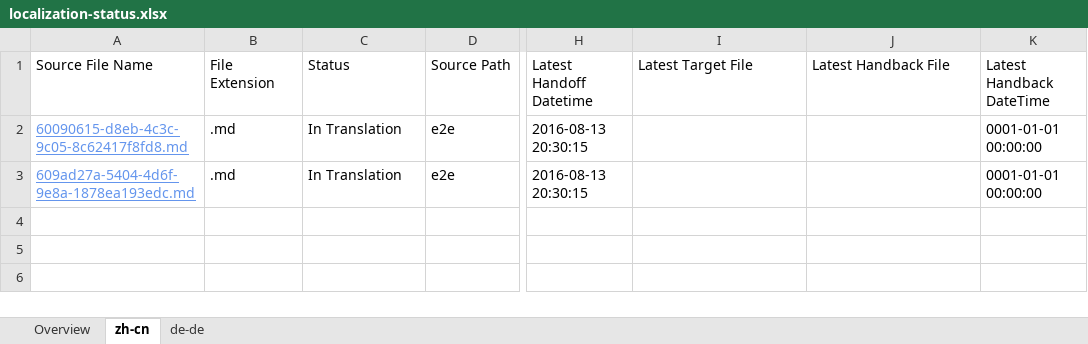
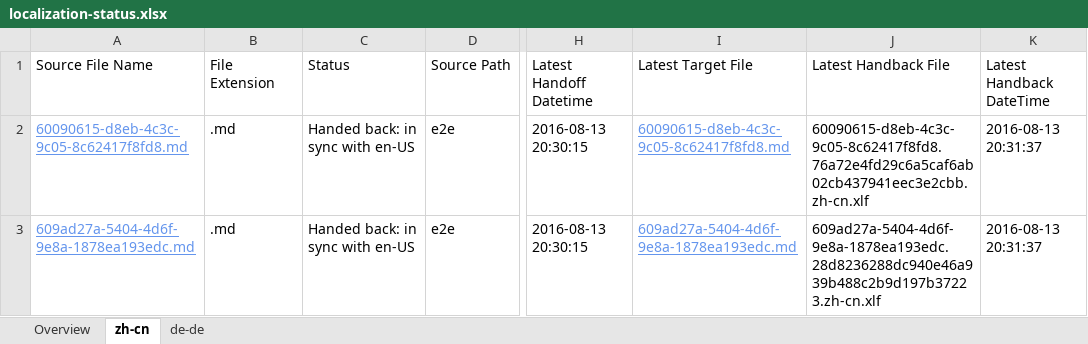
Before and after one commit to OpenLocalizationTestOrg/olhandback-e2e, an Excel workbook: ol-handback/OpenLocalizationTestOrg/oltest/ci/localization-status.xlsx, sheet zh-cn, drawn as a sheet; only a part is shown, gaps mark what is left out; values as stored, in another font and other column widths than the file's, no borders; table styles not drawn; the diff names each change by its address in the sheet, - before the commit and + after, or states it on an @@ line.

Commit message:
Generate Report for Handback

```diff
--- a/ol-handback/OpenLocalizationTestOrg/oltest/ci/localization-status.xlsx (sheet zh-cn)
+++ b/ol-handback/OpenLocalizationTestOrg/oltest/ci/localization-status.xlsx (sheet zh-cn)
-C2:C3 (Status): In Translation
+C2:C3 (Status): Handed back: in sync with en-US
-I2 (Latest Target File): (empty)
+I2 (Latest Target File): 60090615-d8eb-4c3c-9c05-8c62417f8fd8.md
-J2 (Latest Handback File): (empty)
+J2 (Latest Handback File): 60090615-d8eb-4c3c-9c05-8c62417f8fd8.76a72e4fd29c6a5caf6ab02cb437941eec3e2cbb.zh-cn.xlf
-K2:K3 (Latest Handback DateTime): 0001-01-01 00:00:00
+K2:K3 (Latest Handback DateTime): 2016-08-13 20:31:37
-I3 (Latest Target File): (empty)
+I3 (Latest Target File): 609ad27a-5404-4d6f-9e8a-1878ea193edc.md
-J3 (Latest Handback File): (empty)
+J3 (Latest Handback File): 609ad27a-5404-4d6f-9e8a-1878ea193edc.28d8236288dc940e46a939b488c2b9d197b37223.zh-cn.xlf
```
Also changed, not shown: sheet de-de, sheet Overview, 1 other file.
